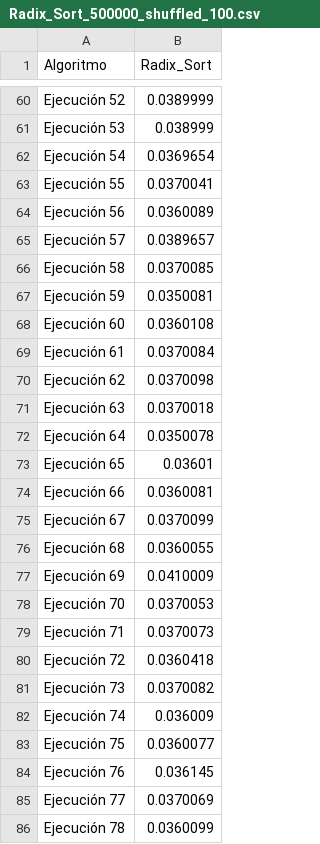
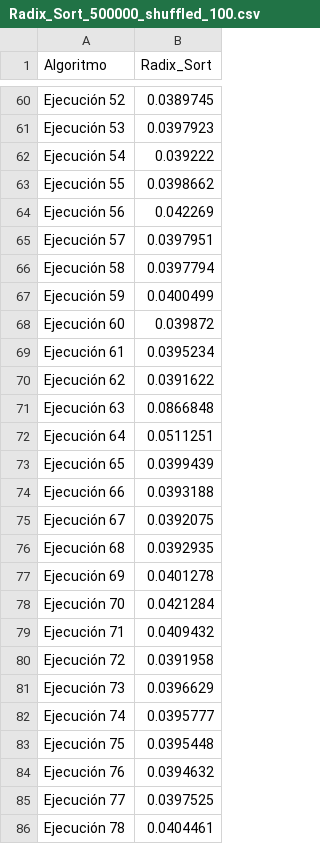
Before and after one commit to arenisca/Tarea2, a CSV file: Resultados_CSV/Vale/Radix_Sort_500000_shuffled_100.csv, drawn as a sheet; only a part is shown, gaps mark what is left out; the diff covers the shown part only; the diff names each change by its address in the sheet, - before the commit and + after, or states it on an @@ line.

Commit message:
Testing para comparar algoritmo RadixSort con QuickSort

```diff
--- a/Resultados_CSV/Vale/Radix_Sort_500000_shuffled_100.csv
+++ b/Resultados_CSV/Vale/Radix_Sort_500000_shuffled_100.csv
-B60 (Radix_Sort): 0.0389999
+B60 (Radix_Sort): 0.0389745
-B61 (Radix_Sort): 0.038999
+B61 (Radix_Sort): 0.0397923
-B62 (Radix_Sort): 0.0369654
+B62 (Radix_Sort): 0.039222
-B63 (Radix_Sort): 0.0370041
+B63 (Radix_Sort): 0.0398662
-B64 (Radix_Sort): 0.0360089
+B64 (Radix_Sort): 0.042269
-B65 (Radix_Sort): 0.0389657
+B65 (Radix_Sort): 0.0397951
-B66 (Radix_Sort): 0.0370085
+B66 (Radix_Sort): 0.0397794
-B67 (Radix_Sort): 0.0350081
+B67 (Radix_Sort): 0.0400499
-B68 (Radix_Sort): 0.0360108
+B68 (Radix_Sort): 0.039872
-B69 (Radix_Sort): 0.0370084
+B69 (Radix_Sort): 0.0395234
-B70 (Radix_Sort): 0.0370098
+B70 (Radix_Sort): 0.0391622
-B71 (Radix_Sort): 0.0370018
+B71 (Radix_Sort): 0.0866848
-B72 (Radix_Sort): 0.0350078
+B72 (Radix_Sort): 0.0511251
-B73 (Radix_Sort): 0.03601
+B73 (Radix_Sort): 0.0399439
-B74 (Radix_Sort): 0.0360081
+B74 (Radix_Sort): 0.0393188
-B75 (Radix_Sort): 0.0370099
+B75 (Radix_Sort): 0.0392075
-B76 (Radix_Sort): 0.0360055
+B76 (Radix_Sort): 0.0392935
-B77 (Radix_Sort): 0.0410009
+B77 (Radix_Sort): 0.0401278
-B78 (Radix_Sort): 0.0370053
+B78 (Radix_Sort): 0.0421284
-B79 (Radix_Sort): 0.0370073
+B79 (Radix_Sort): 0.0409432
-B80 (Radix_Sort): 0.0360418
+B80 (Radix_Sort): 0.0391958
-B81 (Radix_Sort): 0.0370082
+B81 (Radix_Sort): 0.0396629
-B82 (Radix_Sort): 0.036009
+B82 (Radix_Sort): 0.0395777
-B83 (Radix_Sort): 0.0360077
+B83 (Radix_Sort): 0.0395448
-B84 (Radix_Sort): 0.036145
+B84 (Radix_Sort): 0.0394632
-B85 (Radix_Sort): 0.0370069
+B85 (Radix_Sort): 0.0397525
-B86 (Radix_Sort): 0.0360099
+B86 (Radix_Sort): 0.0404461
```
Also changed, not shown: 75 edited cells elsewhere in this file, Resultados_CSV/Vale/Merge_Sort_500000_asc_100.csv, 6 other files.
